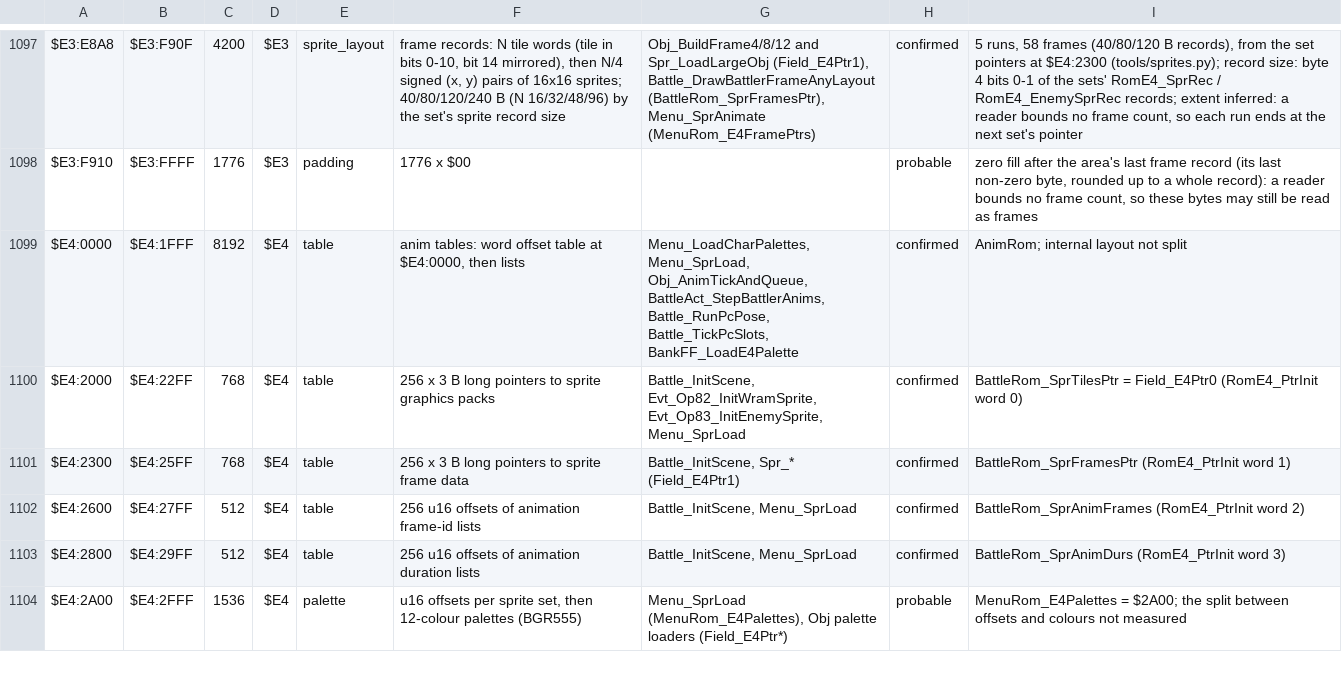
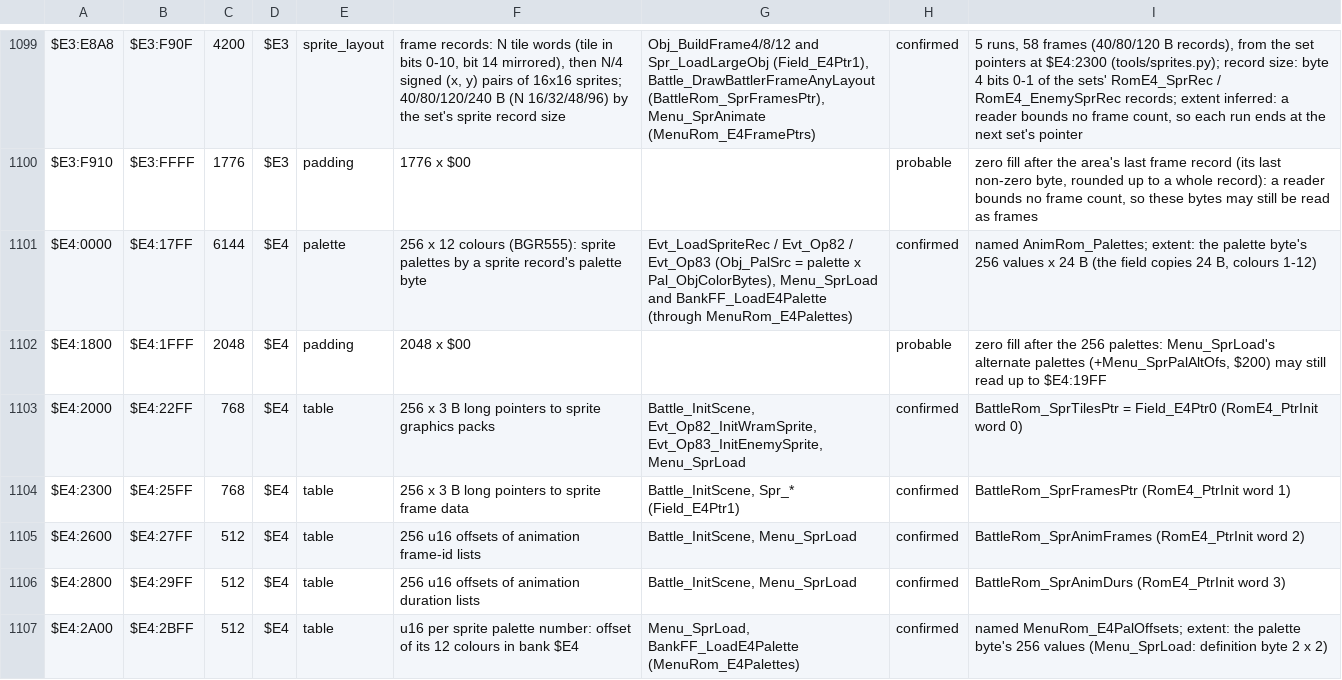
Before and after one commit to ThisIsAkill/ChronoRET, a CSV file: symbols/data_survey.csv, drawn as a sheet; only a part is shown, gaps mark what is left out; the diff covers the shown part only.

Commit message:
Tables proved from their readers: animation lists, draw lists, records
The sprite animation lists of bank $E4 are now text (tools/anims.py).
The field, battle and menu readers all size each facing block from the
next offset, which bounds the frame-id lists. The duration lists end at
the next offset.

The menu's 56 draw lists are now text (tools/drawlists.py). They are
parsed the way Menu_RunDrawList runs them, up to the end byte, or into
the next list when a row has none.

Thirteen tables are now records, each bounded by its reader's index
domain or by a count that check() re-derives:
- the action object records the object lists cover;
- the effect graphics lists;
- the enemy stats and effect records;
- the sprite palettes, their offsets and the sprite records;
- LocGfx_Lists, bounded by the tilesets LocRom names;
- smaller arrays.

BattleRom_SprFramesPtr is now written as labels.

Of the 157,019 raw table bytes, 95,257 are readable and 11,703 are now
padding. 659 are split off as unknown rows, and 49,400 B stay bytes,
listed in DATA_PLAN.md by reader.

```diff
--- a/symbols/data_survey.csv
+++ b/symbols/data_survey.csv
@@ -1098,3 +1100,4 @@ $E3:E8A8,$E3:F90F,4200,$E3,sprite_layout,"frame records: N tile words (tile in b
 $E3:F910,$E3:FFFF,1776,$E3,padding,1776 x $00,,probable,"zero fill after the area's last frame record (its last non-zero byte, rounded up to a whole record): a reader bounds no frame count, so these bytes may still be read as frames"
-$E4:0000,$E4:1FFF,8192,$E4,table,"anim tables: word offset table at $E4:0000, then lists","Menu_LoadCharPalettes, Menu_SprLoad, Obj_AnimTickAndQueue, BattleAct_StepBattlerAnims, Battle_RunPcPose, Battle_TickPcSlots, BankFF_LoadE4Palette",confirmed,AnimRom; internal layout not split
+$E4:0000,$E4:17FF,6144,$E4,palette,256 x 12 colours (BGR555): sprite palettes by a sprite record's palette byte,"Evt_LoadSpriteRec / Evt_Op82 / Evt_Op83 (Obj_PalSrc = palette x Pal_ObjColorBytes), Menu_SprLoad and BankFF_LoadE4Palette (through MenuRom_E4Palettes)",confirmed,"named AnimRom_Palettes; extent: the palette byte's 256 values x 24 B (the field copies 24 B, colours 1-12)"
+$E4:1800,$E4:1FFF,2048,$E4,padding,2048 x $00,,probable,"zero fill after the 256 palettes: Menu_SprLoad's alternate palettes (+Menu_SprPalAltOfs, $200) may still read up to $E4:19FF"
 $E4:2000,$E4:22FF,768,$E4,table,256 x 3 B long pointers to sprite graphics packs,"Battle_InitScene, Evt_Op82_InitWramSprite, Evt_Op83_InitEnemySprite, Menu_SprLoad",confirmed,BattleRom_SprTilesPtr = Field_E4Ptr0 (RomE4_PtrInit word 0)
@@ -1103,2 +1106,2 @@ $E4:2600,$E4:27FF,512,$E4,table,256 u16 offsets of animation frame-id lists,"Bat
 $E4:2800,$E4:29FF,512,$E4,table,256 u16 offsets of animation duration lists,"Battle_InitScene, Menu_SprLoad",confirmed,BattleRom_SprAnimDurs (RomE4_PtrInit word 3)
-$E4:2A00,$E4:2FFF,1536,$E4,palette,"u16 offsets per sprite set, then 12-colour palettes (BGR555)","Menu_SprLoad (MenuRom_E4Palettes), Obj palette loaders (Field_E4Ptr*)",probable,MenuRom_E4Palettes = $2A00; the split between offsets and colours not measured
+$E4:2A00,$E4:2BFF,512,$E4,table,u16 per sprite palette number: offset of its 12 colours in bank $E4,"Menu_SprLoad, BankFF_LoadE4Palette (MenuRom_E4Palettes)",confirmed,named MenuRom_E4PalOffsets; extent: the palette byte's 256 values (Menu_SprLoad: definition byte 2 x 2)
```
Also changed, not shown: 10 added rows and 40 edited cells elsewhere in this file, symbols/data_assets.csv, 20 other files.
